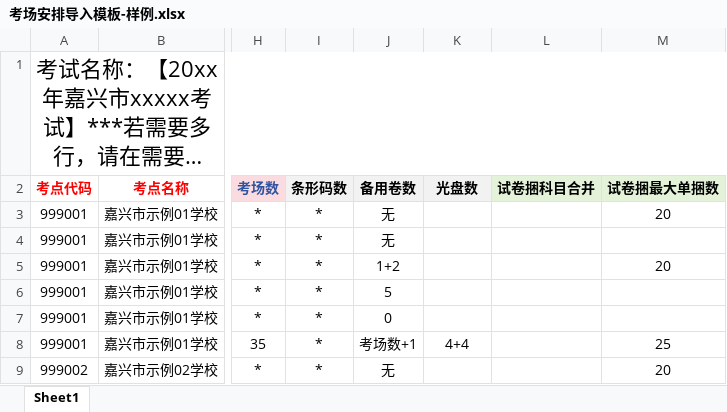
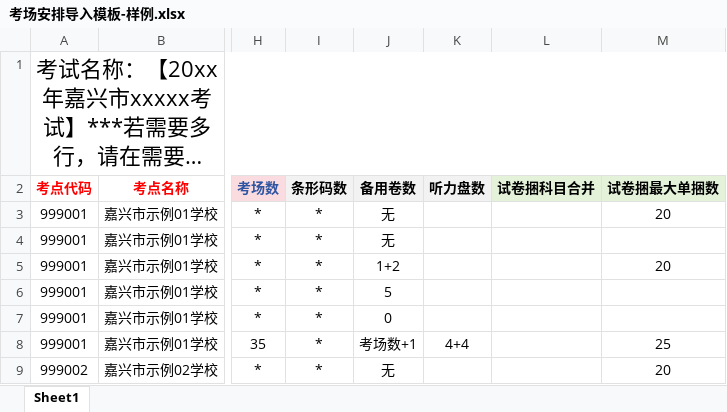
Before and after one commit to sleepybear1113/exam-tools, an Excel workbook: common/exam-materials-print/files/考场安排导入模板-样例.xlsx, sheet Sheet1, drawn as a sheet; only a part is shown, gaps mark what is left out; long unchanged cells end in …; values as stored, in another font and other column widths than the file's, no borders; the diff names each change by its address in the sheet, - before the commit and + after, or states it on an @@ line.

```diff
--- a/common/exam-materials-print/files/考场安排导入模板-样例.xlsx (sheet Sheet1)
+++ b/common/exam-materials-print/files/考场安排导入模板-样例.xlsx (sheet Sheet1)
-K2: 光盘数
+K2: 听力盘数
```
Also changed, not shown: 2 other files.
